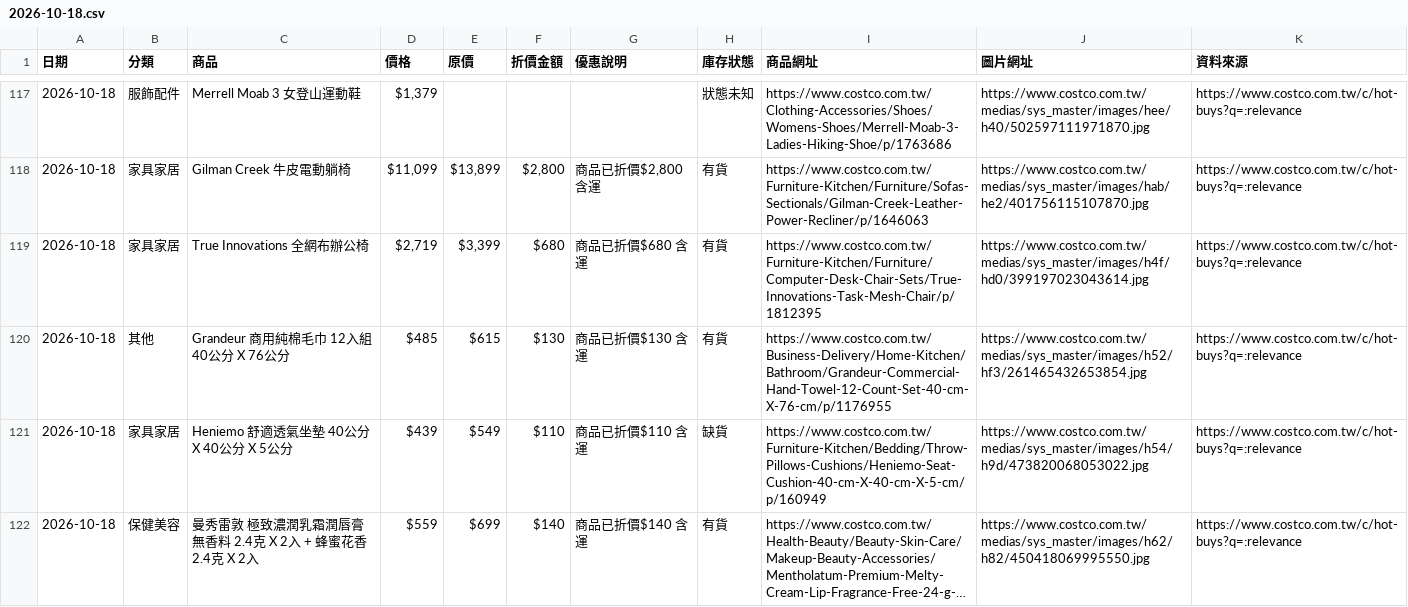
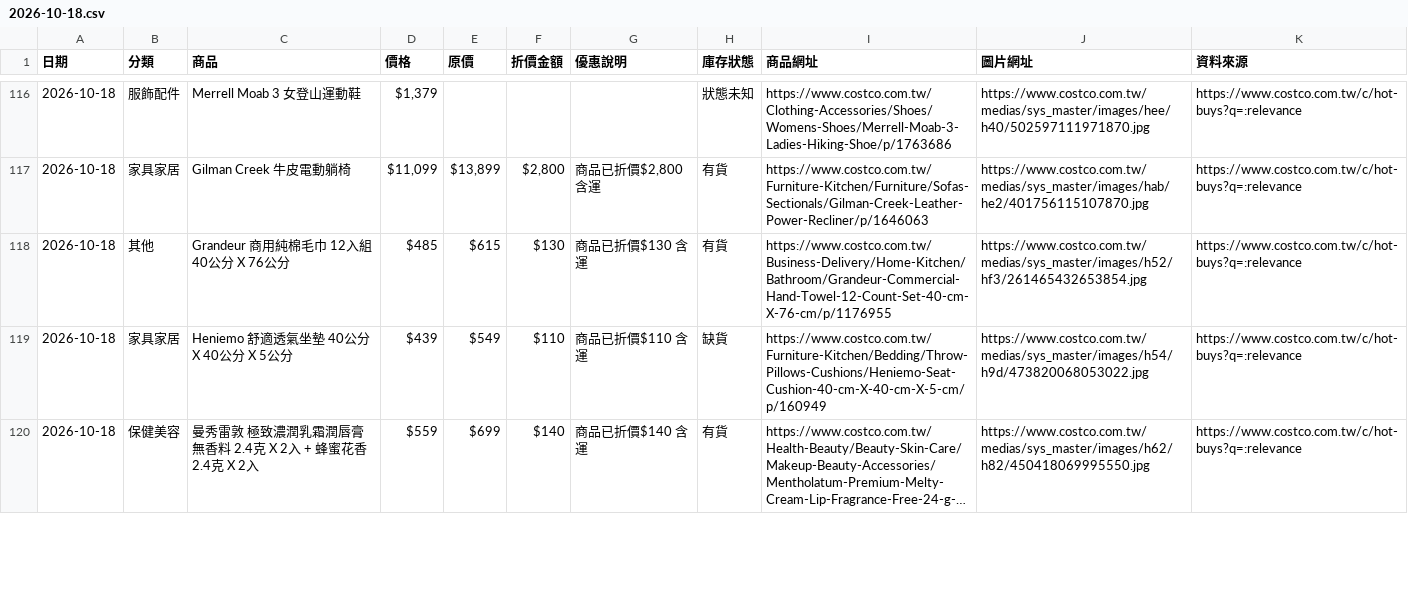
Before and after one commit to da199919-ux/costco-daily-deals, a CSV file: output/history/2026-10-18.csv, drawn as a sheet; only a part is shown, gaps mark what is left out; long unchanged cells end in …; the diff covers the shown part only.

```diff
--- a/output/history/2026-10-18.csv
+++ b/output/history/2026-10-18.csv
@@ -118,3 +117,2 @@
 2026-10-18,家具家居,Gilman Creek 牛皮電動躺椅,"$11,099","$13,899","$2,800","商品已折價$2,800 含運",有貨,https://www.costco.com.tw/Furniture-Kitchen/Furniture/Sofas-Sectionals/Gilman-Creek-Leather-Power-Recliner/p/1646063,https://www.costco.com.tw/medias/sys_master/images/hab/he2/401756115107870.jpg,https://www.costco.com.tw/c/hot-buys?q=:relevance
-2026-10-18,家具家居,True Innovations 全網布辦公椅,"$2,719","$3,399",$680,商品已折價$680 含運,有貨,https://www.costco.com.tw/Furniture-Kitchen/Furniture/Computer-Desk-Chair-Sets/True-Innovations-Task-Mesh-Chair/p/1812395,https://www.costco.com.tw/medias/sys_master/images/h4f/hd0/399197023043614.jpg,https://www.costco.com.tw/c/hot-buys?q=:relevance
 2026-10-18,其他,Grandeur 商用純棉毛巾 12入組 40公分 X 76公分,$485,$615,$130,商品已折價$130 含運,有貨,https://www.costco.com.tw/Business-Delivery/Home-Kitchen/Bathroom/Grandeur-Commercial-Hand-Towel-12-Count-Set-40-cm-X-76-cm/p/1176955,https://www.costco.com.tw/medias/sys_master/images/h52/hf3/261465432653854.jpg,https://www.costco.com.tw/c/hot-buys?q=:relevance
```
Also changed, not shown: 5 added rows, 7 removed rows and 26 edited cells elsewhere in this file, output/latest.csv, 4 other files.
